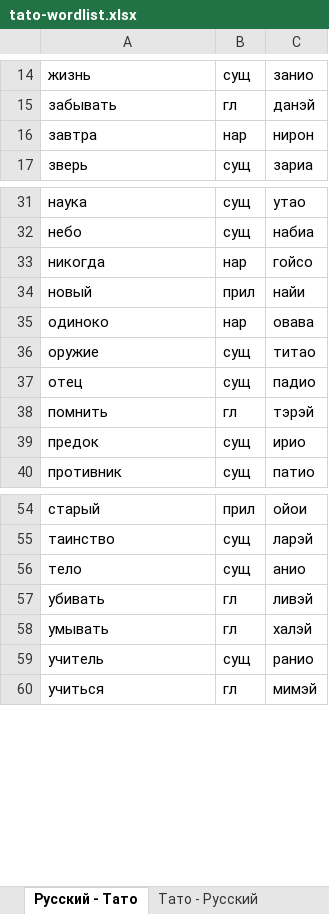
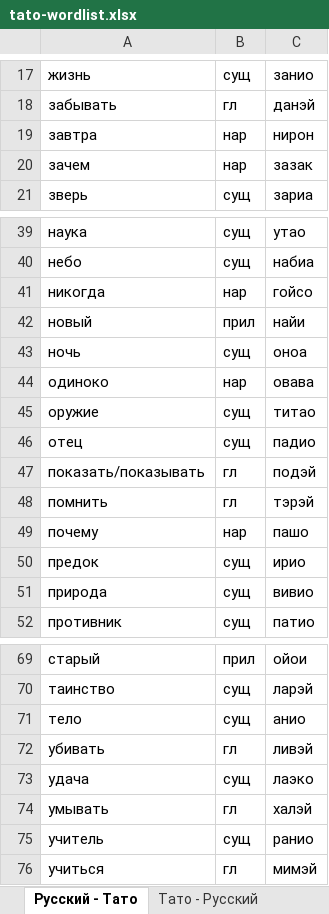
Before and after one commit to HoolyPanda/Tat-Ru_Translater, an Excel workbook: tato-wordlist.xlsx, sheet Русский - Тато, drawn as a sheet; only a part is shown, gaps mark what is left out; values as stored, in another font and other column widths than the file's, no borders; charts and pictures not drawn; the diff covers the shown part only; the diff names each change by its address in the sheet, - before the commit and + after, or states it on an @@ line.

```diff
--- a/tato-wordlist.xlsx (sheet Русский - Тато)
+++ b/tato-wordlist.xlsx (sheet Русский - Тато)
+row 20: зачем | нар | зазак
+row 43: ночь | сущ | оноа
+row 47: показать/показывать | гл | подэй
+row 49: почему | нар | пашо
+row 51: природа | сущ | вивио
+row 73: удача | сущ | лаэко
```
Also changed, not shown: 11 added rows and 1 removed row elsewhere in this sheet, sheet Тато - Русский, charts or pictures, 2 other files.
